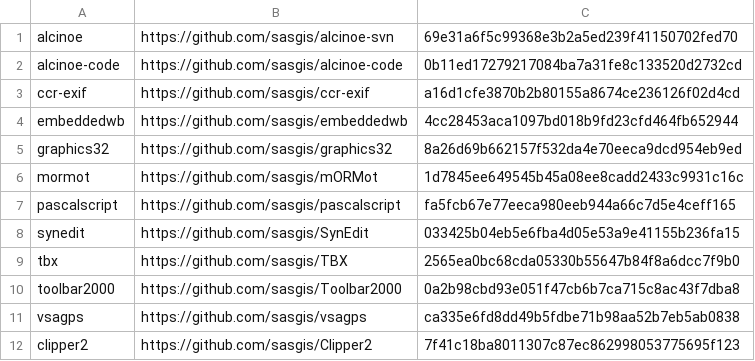
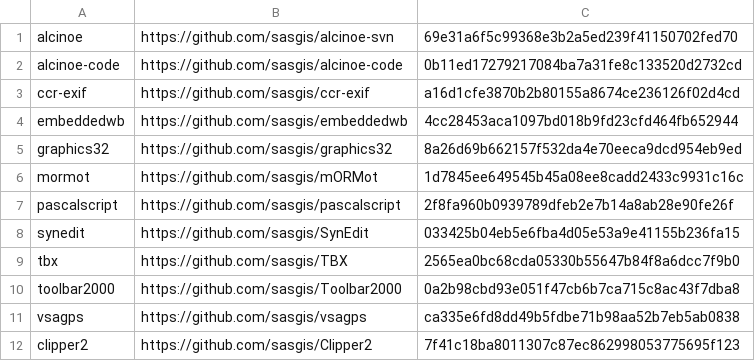
Before and after one commit to sasgis/sas.requires, a CSV file: update.csv, drawn as a sheet.

```diff
--- a/update.csv
+++ b/update.csv
@@ -6,3 +6,3 @@ graphics32,https://github.com/sasgis/graphics32,8a26d69b662157f532da4e70eeca9dcd
 mormot,https://github.com/sasgis/mORMot,1d7845ee649545b45a08ee8cadd2433c9931c16c
-pascalscript,https://github.com/sasgis/pascalscript,fa5fcb67e77eeca980eeb944a66c7d5e4ceff165
+pascalscript,https://github.com/sasgis/pascalscript,2f8fa960b0939789dfeb2e7b14a8ab28e90fe26f
 synedit,https://github.com/sasgis/SynEdit,033425b04eb5e6fba4d05e53a9e41155b236fa15
```
Also changed, not shown: 3 other files.
